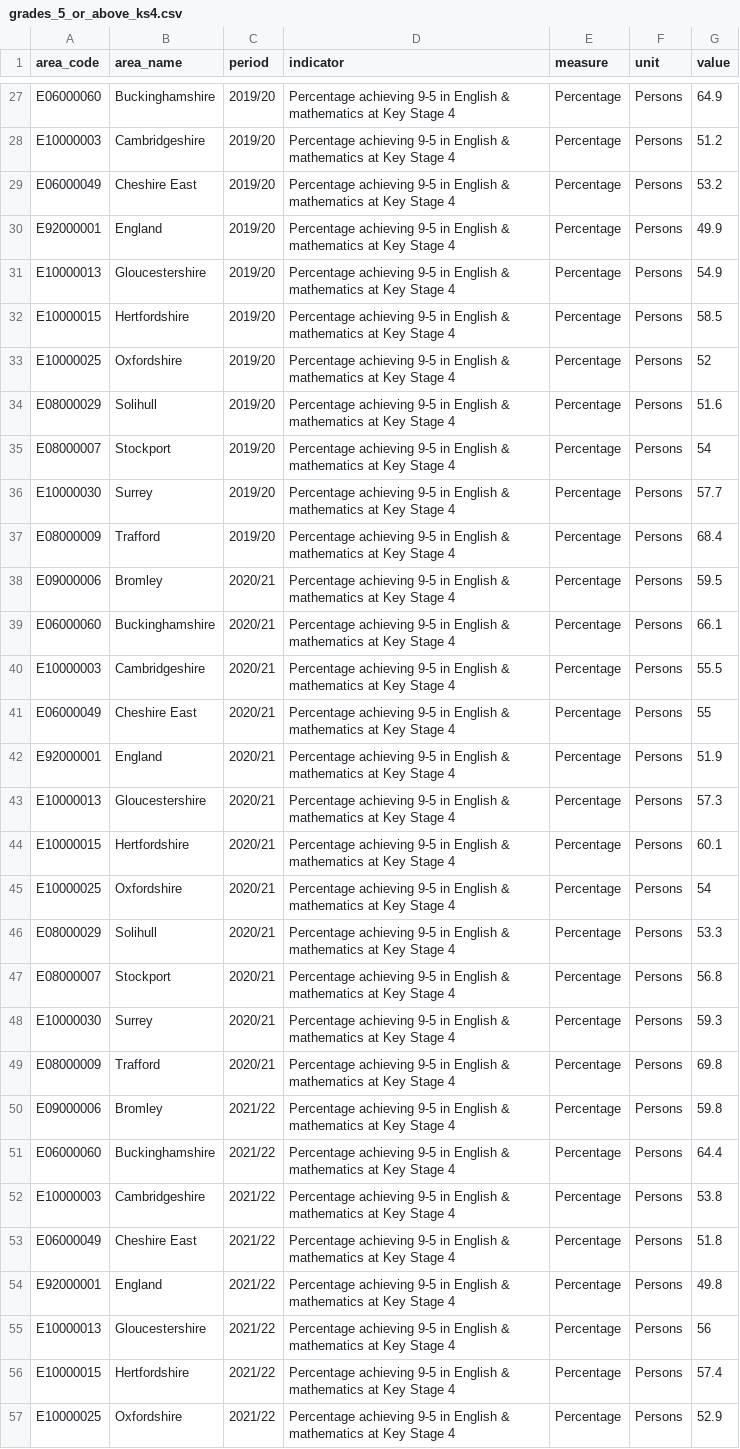
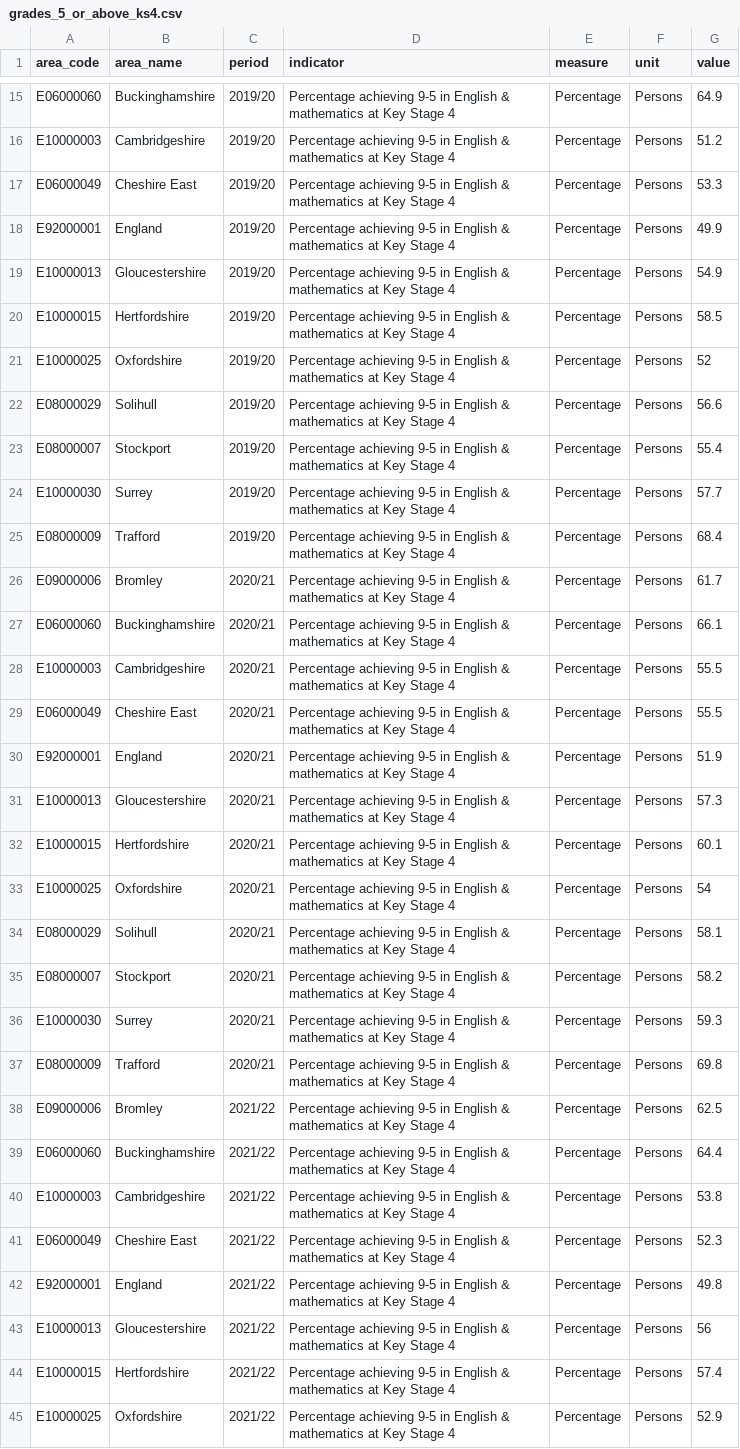
Before and after one commit to traffordDataLab/trafford_themes, a CSV file: data/children/grades_5_or_above_ks4.csv, drawn as a sheet; only a part is shown, gaps mark what is left out; the diff covers the shown part only.

```diff
--- a/data/children/grades_5_or_above_ks4.csv
+++ b/data/children/grades_5_or_above_ks4.csv
@@ -28,3 +16,3 @@ E06000060,Buckinghamshire,2019/20,Percentage achieving 9-5 in English & mathemat
 E10000003,Cambridgeshire,2019/20,Percentage achieving 9-5 in English & mathematics at Key Stage 4,Percentage,Persons,51.2
-E06000049,Cheshire East,2019/20,Percentage achieving 9-5 in English & mathematics at Key Stage 4,Percentage,Persons,53.2
+E06000049,Cheshire East,2019/20,Percentage achieving 9-5 in English & mathematics at Key Stage 4,Percentage,Persons,53.3
 E92000001,England,2019/20,Percentage achieving 9-5 in English & mathematics at Key Stage 4,Percentage,Persons,49.9
@@ -33,10 +21,10 @@ E10000015,Hertfordshire,2019/20,Percentage achieving 9-5 in English & mathematic
 E10000025,Oxfordshire,2019/20,Percentage achieving 9-5 in English & mathematics at Key Stage 4,Percentage,Persons,52
-E08000029,Solihull,2019/20,Percentage achieving 9-5 in English & mathematics at Key Stage 4,Percentage,Persons,51.6
-E08000007,Stockport,2019/20,Percentage achieving 9-5 in English & mathematics at Key Stage 4,Percentage,Persons,54
+E08000029,Solihull,2019/20,Percentage achieving 9-5 in English & mathematics at Key Stage 4,Percentage,Persons,56.6
+E08000007,Stockport,2019/20,Percentage achieving 9-5 in English & mathematics at Key Stage 4,Percentage,Persons,55.4
 E10000030,Surrey,2019/20,Percentage achieving 9-5 in English & mathematics at Key Stage 4,Percentage,Persons,57.7
 E08000009,Trafford,2019/20,Percentage achieving 9-5 in English & mathematics at Key Stage 4,Percentage,Persons,68.4
-E09000006,Bromley,2020/21,Percentage achieving 9-5 in English & mathematics at Key Stage 4,Percentage,Persons,59.5
+E09000006,Bromley,2020/21,Percentage achieving 9-5 in English & mathematics at Key Stage 4,Percentage,Persons,61.7
 E06000060,Buckinghamshire,2020/21,Percentage achieving 9-5 in English & mathematics at Key Stage 4,Percentage,Persons,66.1
 E10000003,Cambridgeshire,2020/21,Percentage achieving 9-5 in English & mathematics at Key Stage 4,Percentage,Persons,55.5
-E06000049,Cheshire East,2020/21,Percentage achieving 9-5 in English & mathematics at Key Stage 4,Percentage,Persons,55
+E06000049,Cheshire East,2020/21,Percentage achieving 9-5 in English & mathematics at Key Stage 4,Percentage,Persons,55.5
 E92000001,England,2020/21,Percentage achieving 9-5 in English & mathematics at Key Stage 4,Percentage,Persons,51.9
@@ -45,10 +33,10 @@ E10000015,Hertfordshire,2020/21,Percentage achieving 9-5 in English & mathematic
 E10000025,Oxfordshire,2020/21,Percentage achieving 9-5 in English & mathematics at Key Stage 4,Percentage,Persons,54
-E08000029,Solihull,2020/21,Percentage achieving 9-5 in English & mathematics at Key Stage 4,Percentage,Persons,53.3
-E08000007,Stockport,2020/21,Percentage achieving 9-5 in English & mathematics at Key Stage 4,Percentage,Persons,56.8
+E08000029,Solihull,2020/21,Percentage achieving 9-5 in English & mathematics at Key Stage 4,Percentage,Persons,58.1
+E08000007,Stockport,2020/21,Percentage achieving 9-5 in English & mathematics at Key Stage 4,Percentage,Persons,58.2
 E10000030,Surrey,2020/21,Percentage achieving 9-5 in English & mathematics at Key Stage 4,Percentage,Persons,59.3
 E08000009,Trafford,2020/21,Percentage achieving 9-5 in English & mathematics at Key Stage 4,Percentage,Persons,69.8
-E09000006,Bromley,2021/22,Percentage achieving 9-5 in English & mathematics at Key Stage 4,Percentage,Persons,59.8
+E09000006,Bromley,2021/22,Percentage achieving 9-5 in English & mathematics at Key Stage 4,Percentage,Persons,62.5
 E06000060,Buckinghamshire,2021/22,Percentage achieving 9-5 in English & mathematics at Key Stage 4,Percentage,Persons,64.4
 E10000003,Cambridgeshire,2021/22,Percentage achieving 9-5 in English & mathematics at Key Stage 4,Percentage,Persons,53.8
-E06000049,Cheshire East,2021/22,Percentage achieving 9-5 in English & mathematics at Key Stage 4,Percentage,Persons,51.8
+E06000049,Cheshire East,2021/22,Percentage achieving 9-5 in English & mathematics at Key Stage 4,Percentage,Persons,52.3
 E92000001,England,2021/22,Percentage achieving 9-5 in English & mathematics at Key Stage 4,Percentage,Persons,49.8
```
Also changed, not shown: 12 added rows, 12 removed rows and 20 edited cells elsewhere in this file, data/children/expected_standard_ks2.csv, data/children/neet.csv, 2 other files.
